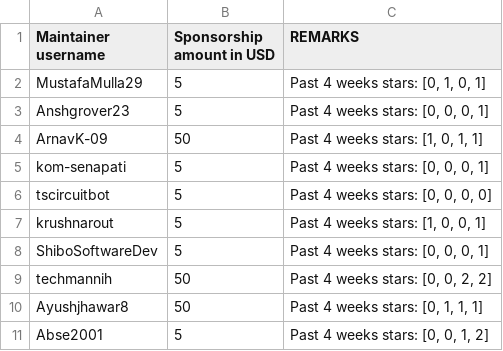
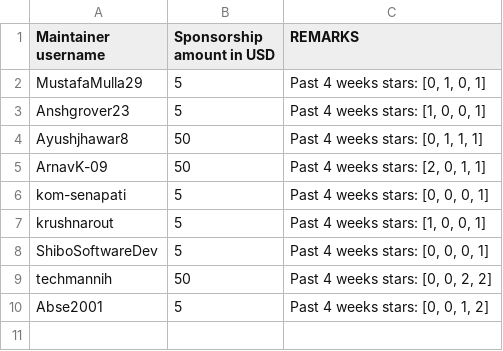
Before and after one commit to tscircuit/contribution-tracker, a CSV file: sponsorships/2025-03.csv, drawn as a sheet.

```diff
--- a/sponsorships/2025-03.csv
+++ b/sponsorships/2025-03.csv
@@ -2,6 +2,6 @@ Maintainer username,Sponsorship amount in USD,REMARKS
 MustafaMulla29,5,"Past 4 weeks stars: [0, 1, 0, 1]"
-Anshgrover23,5,"Past 4 weeks stars: [0, 0, 0, 1]"
-ArnavK-09,50,"Past 4 weeks stars: [1, 0, 1, 1]"
+Anshgrover23,5,"Past 4 weeks stars: [1, 0, 0, 1]"
+Ayushjhawar8,50,"Past 4 weeks stars: [0, 1, 1, 1]"
+ArnavK-09,50,"Past 4 weeks stars: [2, 0, 1, 1]"
 kom-senapati,5,"Past 4 weeks stars: [0, 0, 0, 1]"
-tscircuitbot,5,"Past 4 weeks stars: [0, 0, 0, 0]"
 krushnarout,5,"Past 4 weeks stars: [1, 0, 0, 1]"
@@ -9,3 +9,2 @@ ShiboSoftwareDev,5,"Past 4 weeks stars: [0, 0, 0, 1]"
 techmannih,50,"Past 4 weeks stars: [0, 0, 2, 2]"
-Ayushjhawar8,50,"Past 4 weeks stars: [0, 1, 1, 1]"
 Abse2001,5,"Past 4 weeks stars: [0, 0, 1, 2]"
```
